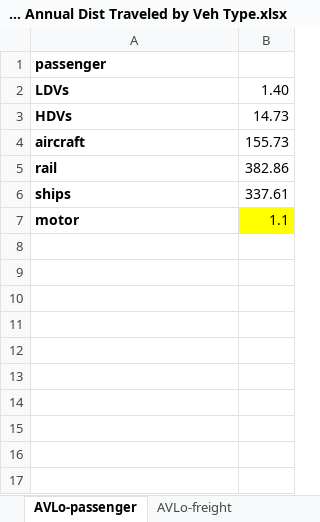
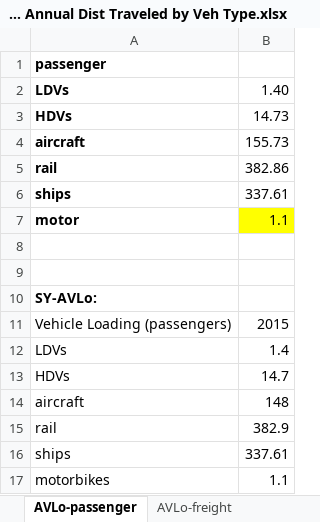
Before and after one commit to EnergyInnovation/eps-southkorea, an Excel workbook: InputData/trans/BAADTbVT/BAU Avg Annual Dist Traveled by Veh Type.xlsx, sheet AVLo-passenger, drawn as a sheet; values as stored, in another font and other column widths than the file's, no borders; the diff names each change by its address in the sheet, - before the commit and + after, or states it on an @@ line.

```diff
--- a/InputData/trans/BAADTbVT/BAU Avg Annual Dist Traveled by Veh Type.xlsx (sheet AVLo-passenger)
+++ b/InputData/trans/BAADTbVT/BAU Avg Annual Dist Traveled by Veh Type.xlsx (sheet AVLo-passenger)
+row 8: (empty)
+row 9: (empty)
+row 10: SY-AVLo:
+row 11: Vehicle Loading (passengers) | 2015
+row 12: LDVs | 1.4
+row 13: HDVs | 14.7
+row 14: aircraft | 148
+row 15: rail | 382.9
+row 16: ships | 337.61
+row 17: motorbikes | 1.1
```
Also changed, not shown: sheet Air-Cal, sheet DV-Cal, sheet Rail-Cal, sheet SYAADTbVT-freight, sheet SYAADTbVT-passengers, formulas that keep their value, charts or pictures, InputData/trans/AVLo/Avg Vehicle Loading.xlsx, InputData/trans/BNVFE/BAU New Veh Fuel Economy.xlsx, 28 other files.
